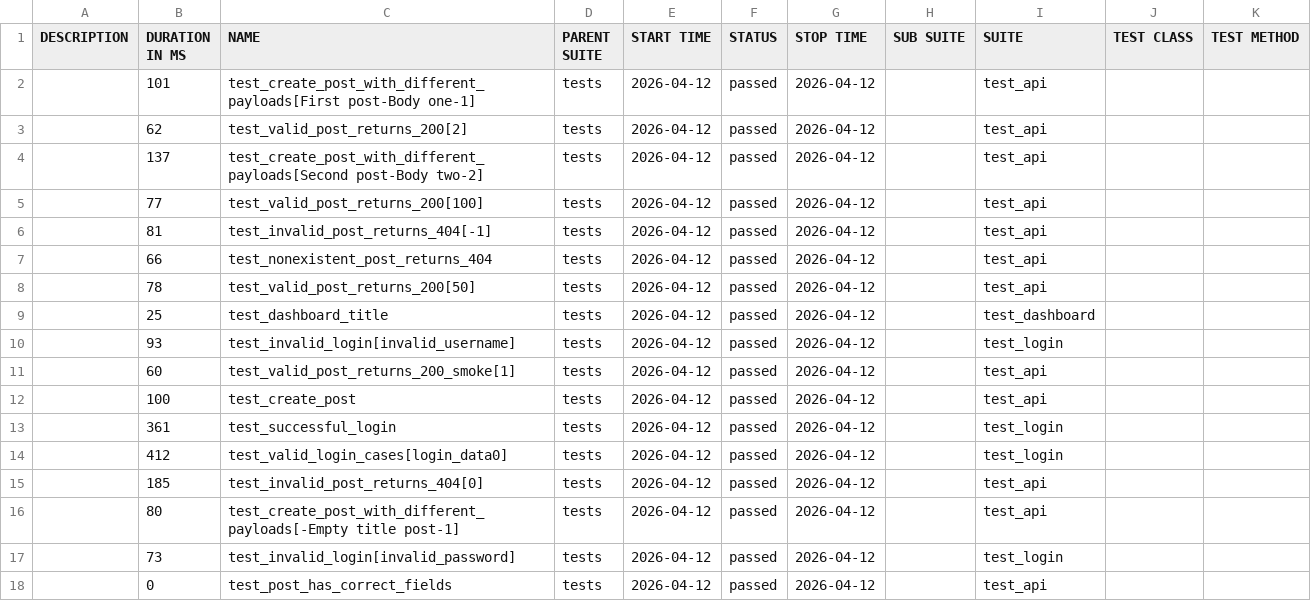
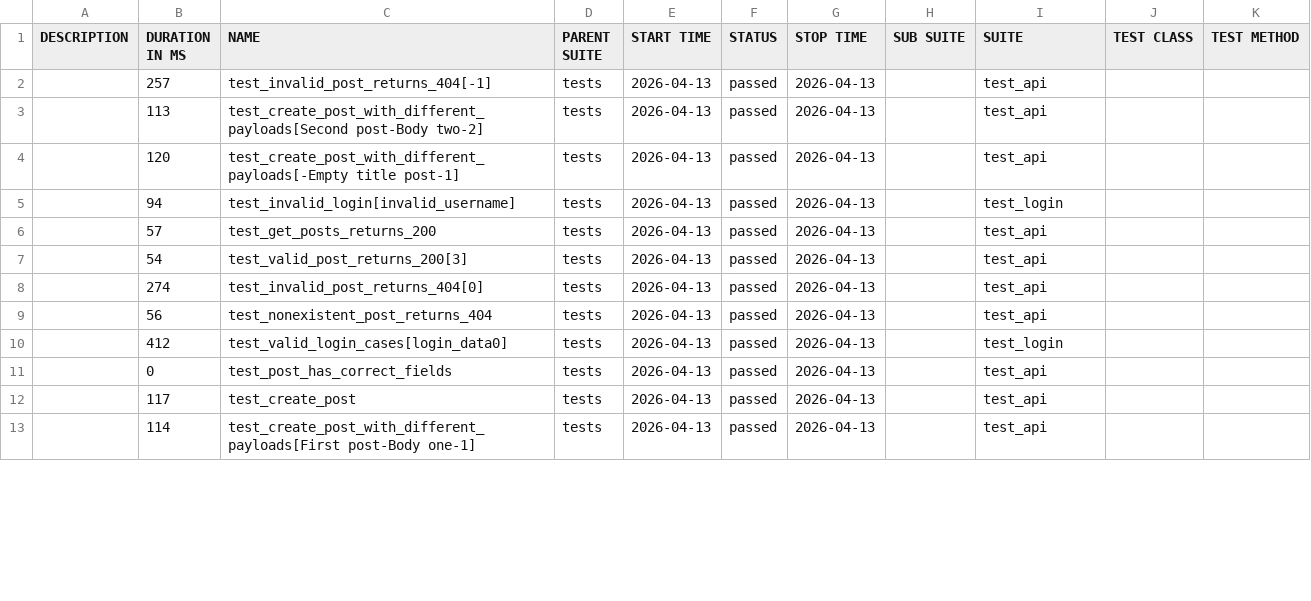
Before and after one commit to radekmeloun/testing_lessons, a CSV file: regression/data/suites.csv, drawn as a sheet; only a part is shown; the diff covers the shown part only.

```diff
--- a/regression/data/suites.csv
+++ b/regression/data/suites.csv
@@ -1,18 +1,13 @@
 "DESCRIPTION","DURATION IN MS","NAME","PARENT SUITE","START TIME","STATUS","STOP TIME","SUB SUITE","SUITE","TEST CLASS","TEST METHOD"
-"","101","test_create_post_with_different_payloads[First post-Body one-1]","tests","2026-04-12","passed","2026-04-12","","test_api","",""
-"","62","test_valid_post_returns_200[2]","tests","2026-04-12","passed","2026-04-12","","test_api","",""
-"","137","test_create_post_with_different_payloads[Second post-Body two-2]","tests","2026-04-12","passed","2026-04-12","","test_api","",""
-"","77","test_valid_post_returns_200[100]","tests","2026-04-12","passed","2026-04-12","","test_api","",""
-"","81","test_invalid_post_returns_404[-1]","tests","2026-04-12","passed","2026-04-12","","test_api","",""
-"","66","test_nonexistent_post_returns_404","tests","2026-04-12","passed","2026-04-12","","test_api","",""
-"","78","test_valid_post_returns_200[50]","tests","2026-04-12","passed","2026-04-12","","test_api","",""
-"","25","test_dashboard_title","tests","2026-04-12","passed","2026-04-12","","test_dashboard","",""
-"","93","test_invalid_login[invalid_username]","tests","2026-04-12","passed","2026-04-12","","test_login","",""
-"","60","test_valid_post_returns_200_smoke[1]","tests","2026-04-12","passed","2026-04-12","","test_api","",""
-"","100","test_create_post","tests","2026-04-12","passed","2026-04-12","","test_api","",""
-"","361","test_successful_login","tests","2026-04-12","passed","2026-04-12","","test_login","",""
-"","412","test_valid_login_cases[login_data0]","tests","2026-04-12","passed","2026-04-12","","test_login","",""
-"","185","test_invalid_post_returns_404[0]","tests","2026-04-12","passed","2026-04-12","","test_api","",""
-"","80","test_create_post_with_different_payloads[-Empty title post-1]","tests","2026-04-12","passed","2026-04-12","","test_api","",""
-"","73","test_invalid_login[invalid_password]","tests","2026-04-12","passed","2026-04-12","","test_login","",""
-"","0","test_post_has_correct_fields","tests","2026-04-12","passed","2026-04-12","","test_api","",""
+"","257","test_invalid_post_returns_404[-1]","tests","2026-04-13","passed","2026-04-13","","test_api","",""
+"","113","test_create_post_with_different_payloads[Second post-Body two-2]","tests","2026-04-13","passed","2026-04-13","","test_api","",""
+"","120","test_create_post_with_different_payloads[-Empty title post-1]","tests","2026-04-13","passed","2026-04-13","","test_api","",""
+"","94","test_invalid_login[invalid_username]","tests","2026-04-13","passed","2026-04-13","","test_login","",""
+"","57","test_get_posts_returns_200","tests","2026-04-13","passed","2026-04-13","","test_api","",""
+"","54","test_valid_post_returns_200[3]","tests","2026-04-13","passed","2026-04-13","","test_api","",""
+"","274","test_invalid_post_returns_404[0]","tests","2026-04-13","passed","2026-04-13","","test_api","",""
+"","56","test_nonexistent_post_returns_404","tests","2026-04-13","passed","2026-04-13","","test_api","",""
+"","412","test_valid_login_cases[login_data0]","tests","2026-04-13","passed","2026-04-13","","test_login","",""
+"","0","test_post_has_correct_fields","tests","2026-04-13","passed","2026-04-13","","test_api","",""
+"","117","test_create_post","tests","2026-04-13","passed","2026-04-13","","test_api","",""
+"","114","test_create_post_with_different_payloads[First post-Body one-1]","tests","2026-04-13","passed","2026-04-13","","test_api","",""
```
Also changed, not shown: 5 added rows and 14 edited cells elsewhere in this file, 40 other files.
